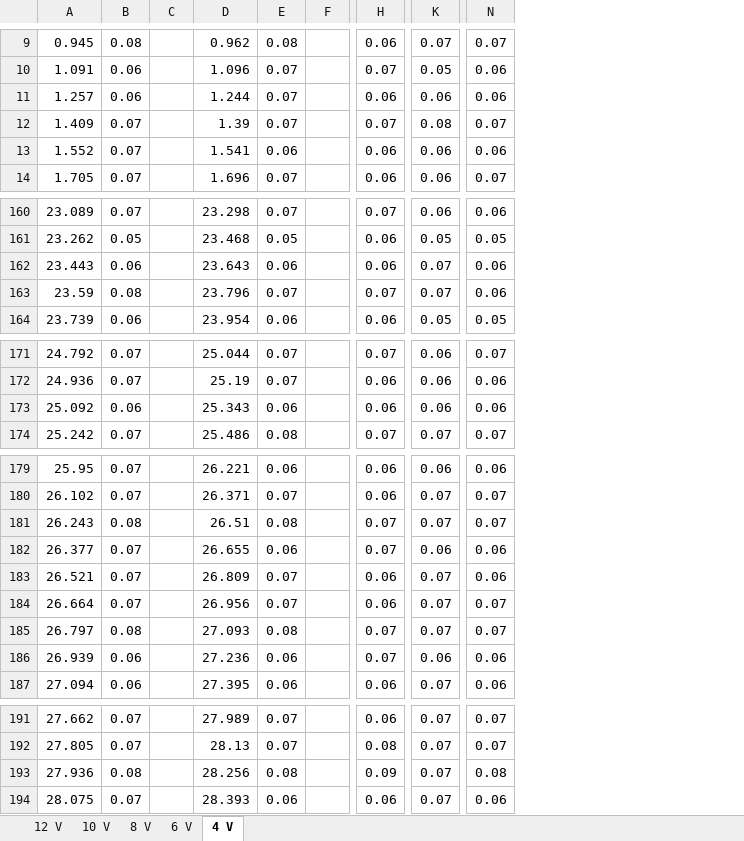
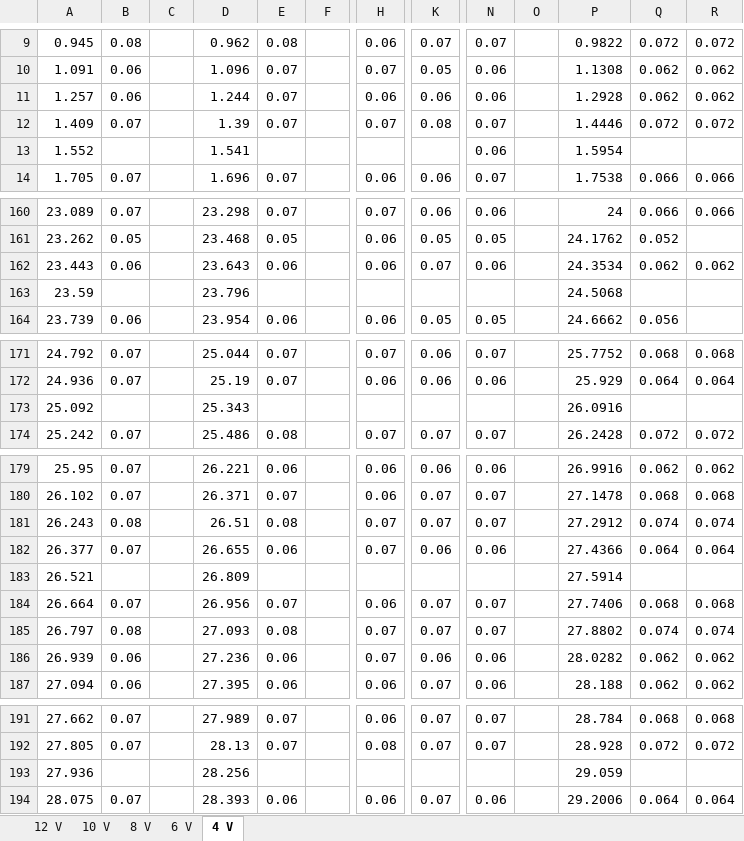
Before and after one commit to palmtrey/PH132-Team-Design-Canadian-Slaving-Skeletal-Emus-CSSE-, an Excel workbook: pythonFiles/traindata.xlsx, sheet 4 V, drawn as a sheet; only a part is shown, gaps mark what is left out; values as stored, in another font and other column widths than the file's, no borders; the diff covers the shown part only; the diff names each change by its address in the sheet, - before the commit and + after, or states it on an @@ line.

```diff
--- a/pythonFiles/traindata.xlsx (sheet 4 V)
+++ b/pythonFiles/traindata.xlsx (sheet 4 V)
+column O, empty
+column P, rows 9-14: 0.9822 | 1.1308 | 1.2928 | 1.4446 | 1.5954 | 1.7538; rows 160-164: 24 | 24.1762 | 24.3534 | 24.5068 | 24.6662; rows 171-174: 25.7752 | 25.929 | 26.0916 | 26.2428; rows 179-187: 26.9916 | 27.1478 | 27.2912 | 27.4366 | 27.5914 | 27.7406 | 27.8802 | 28.0282 | 28.188; rows 191-194: 28.784 | 28.928 | 29.059 | 29.2006
+column Q, rows 9-14: 0.072 | 0.062 | 0.062 | 0.072 |  | 0.066; rows 160-164: 0.066 | 0.052 | 0.062 |  | 0.056; rows 171-174: 0.068 | 0.064 |  | 0.072; rows 179-187: 0.062 | 0.068 | 0.074 | 0.064 |  | 0.068 | 0.074 | 0.062 | 0.062; rows 191-194: 0.068 | 0.072 |  | 0.064
+column R, rows 9-14: 0.072 | 0.062 | 0.062 | 0.072 |  | 0.066; rows 160-162: 0.066 |  | 0.062; rows 171-174: 0.068 | 0.064 |  | 0.072; rows 179-187: 0.062 | 0.068 | 0.074 | 0.064 |  | 0.068 | 0.074 | 0.062 | 0.062; rows 191-194: 0.068 | 0.072 |  | 0.064
-B13: 0.07
+B13: (empty)
-E13: 0.06
+E13: (empty)
-H13: 0.06
+H13: (empty)
-K13: 0.06
+K13: (empty)
-B163: 0.08
+B163: (empty)
-E163: 0.07
+E163: (empty)
-H163: 0.07
+H163: (empty)
-K163: 0.07
+K163: (empty)
-N163: 0.06
+N163: (empty)
-B173: 0.06
+B173: (empty)
-E173: 0.06
+E173: (empty)
-H173: 0.06
+H173: (empty)
-K173: 0.06
+K173: (empty)
-N173: 0.06
+N173: (empty)
-B183: 0.07
+B183: (empty)
-E183: 0.07
+E183: (empty)
-H183: 0.06
+H183: (empty)
-K183: 0.07
+K183: (empty)
-N183: 0.06
+N183: (empty)
-B193: 0.08
+B193: (empty)
-E193: 0.08
+E193: (empty)
-H193: 0.09
+H193: (empty)
-K193: 0.07
+K193: (empty)
-N193: 0.08
+N193: (empty)
```
Also changed, not shown: 60 edited cells elsewhere in this sheet, sheet 12 V, sheet 8 V, sheet 6 V, sheet 10 V, 3 other files.
